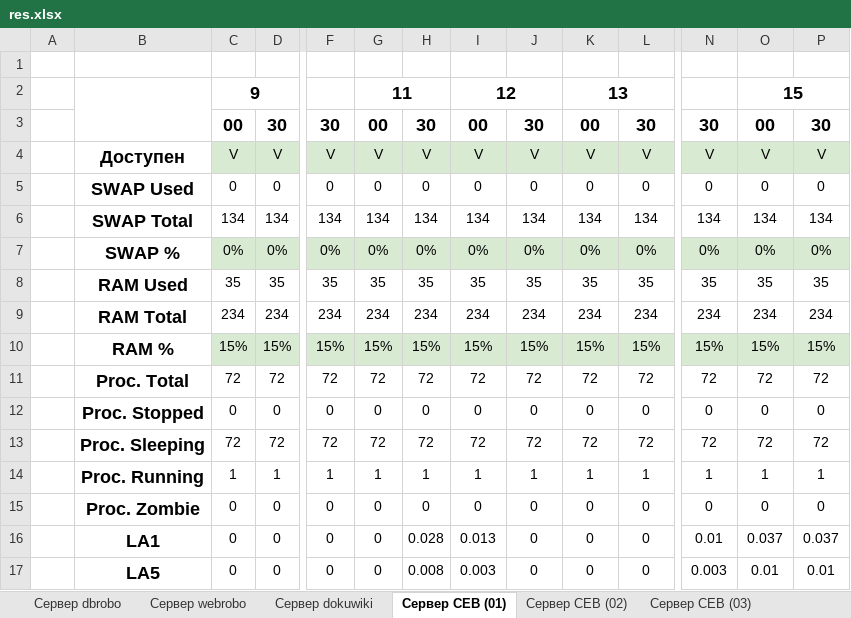
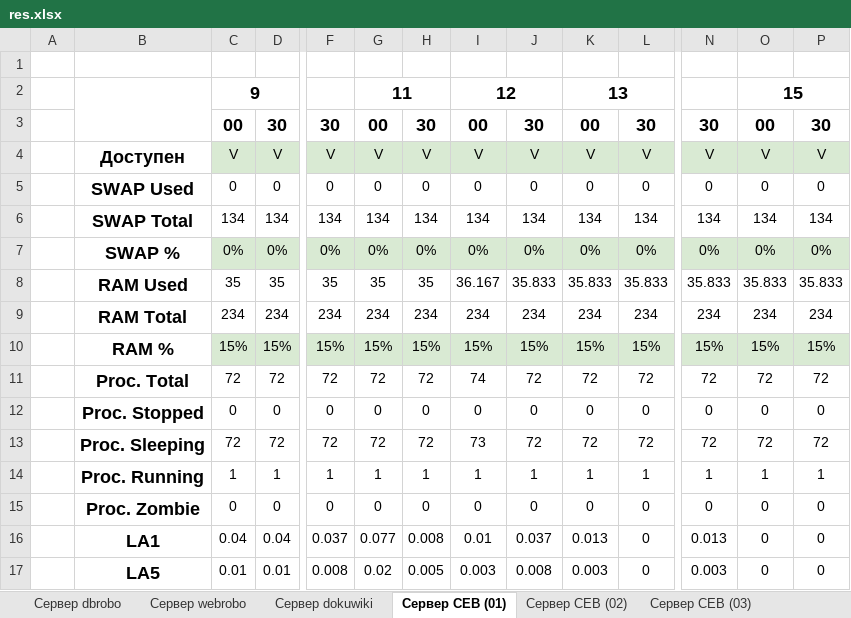
Before and after one commit to ZETOsfx/MGUL-Server-Control, an Excel workbook: res.xlsx, sheet Сервер СЕВ (01), drawn as a sheet; only a part is shown, gaps mark what is left out; values as stored, in another font and other column widths than the file's, no borders; the diff covers the shown part only; the diff names each change by its address in the sheet, - before the commit and + after, or states it on an @@ line.

```diff
--- a/res.xlsx (sheet Сервер СЕВ (01))
+++ b/res.xlsx (sheet Сервер СЕВ (01))
-I8: 35
+I8: 36.167
-J8: 35
+J8: 35.833
-K8: 35
+K8: 35.833
-L8: 35
+L8: 35.833
-N8: 35
+N8: 35.833
-O8: 35
+O8: 35.833
-P8: 35
+P8: 35.833
-I11: 72
+I11: 74
-I13: 72
+I13: 73
-C16: 0
+C16: 0.04
-D16: 0
+D16: 0.04
-F16: 0
+F16: 0.037
-G16: 0
+G16: 0.077
-H16: 0.028
+H16: 0.008
-I16: 0.013
+I16: 0.01
-J16: 0
+J16: 0.037
-K16: 0
+K16: 0.013
-N16: 0.01
+N16: 0.013
-O16: 0.037
+O16: 0
-P16: 0.037
+P16: 0
-C17: 0
+C17: 0.01
-D17: 0
+D17: 0.01
-F17: 0
+F17: 0.008
-G17: 0
+G17: 0.02
-H17: 0.008
+H17: 0.005
-J17: 0
+J17: 0.008
-K17: 0
+K17: 0.003
-O17: 0.01
+O17: 0
-P17: 0.01
+P17: 0
```
Also changed, not shown: 28 edited cells elsewhere in this sheet, sheet Сервер dbrobo, sheet Сервер webrobo, sheet Сервер dokuwiki, sheet Сервер СЕВ (02), sheet Сервер СЕВ (03), 4 other files.
